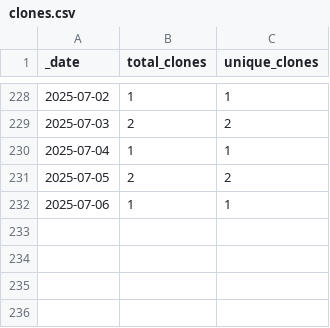
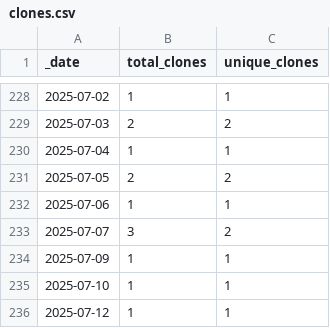
Before and after one commit to jzemmels/impressions, a CSV file: traffic/clones.csv, drawn as a sheet; only a part is shown, gaps mark what is left out; the diff names each change by its address in the sheet, - before the commit and + after, or states it on an @@ line.

Commit message:
GitHub traffic

```diff
--- a/traffic/clones.csv
+++ b/traffic/clones.csv
+row 233: 2025-07-07 | 3 | 2
+row 234: 2025-07-09 | 1 | 1
+row 235: 2025-07-10 | 1 | 1
+row 236: 2025-07-12 | 1 | 1
```
Also changed, not shown: 1 other file.
